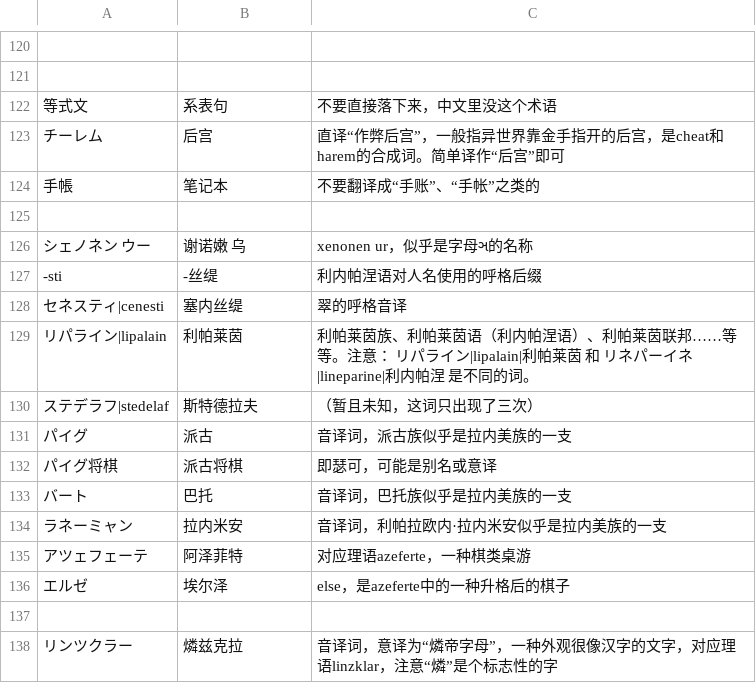
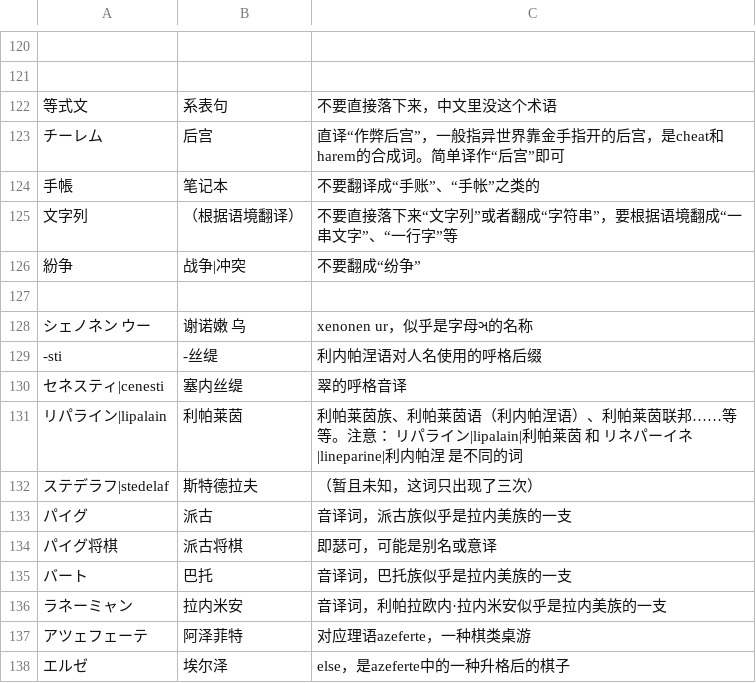
Before and after one commit to Heaveeeen/CQYSJYRM_zh_trans, a CSV file: 译名表.csv, drawn as a sheet; only a part is shown, gaps mark what is left out; the shorter side is filled out with more unchanged rows; addresses are those after the commit; the diff names each change by its address in the sheet, - before the commit and + after, or states it on an @@ line.

```diff
--- a/译名表.csv
+++ b/译名表.csv
+row 125: 文字列 | （根据语境翻译） | 不要直接落下来“文字列”或者翻成“字符串”，要根据语境翻成“一串文字”、“一行字”等
+row 126: 紛争 | 战争|冲突 | 不要翻成“纷争”
-C131: …不同的词。
+C131: …不同的词
```
Also changed, not shown: 15 other files.
